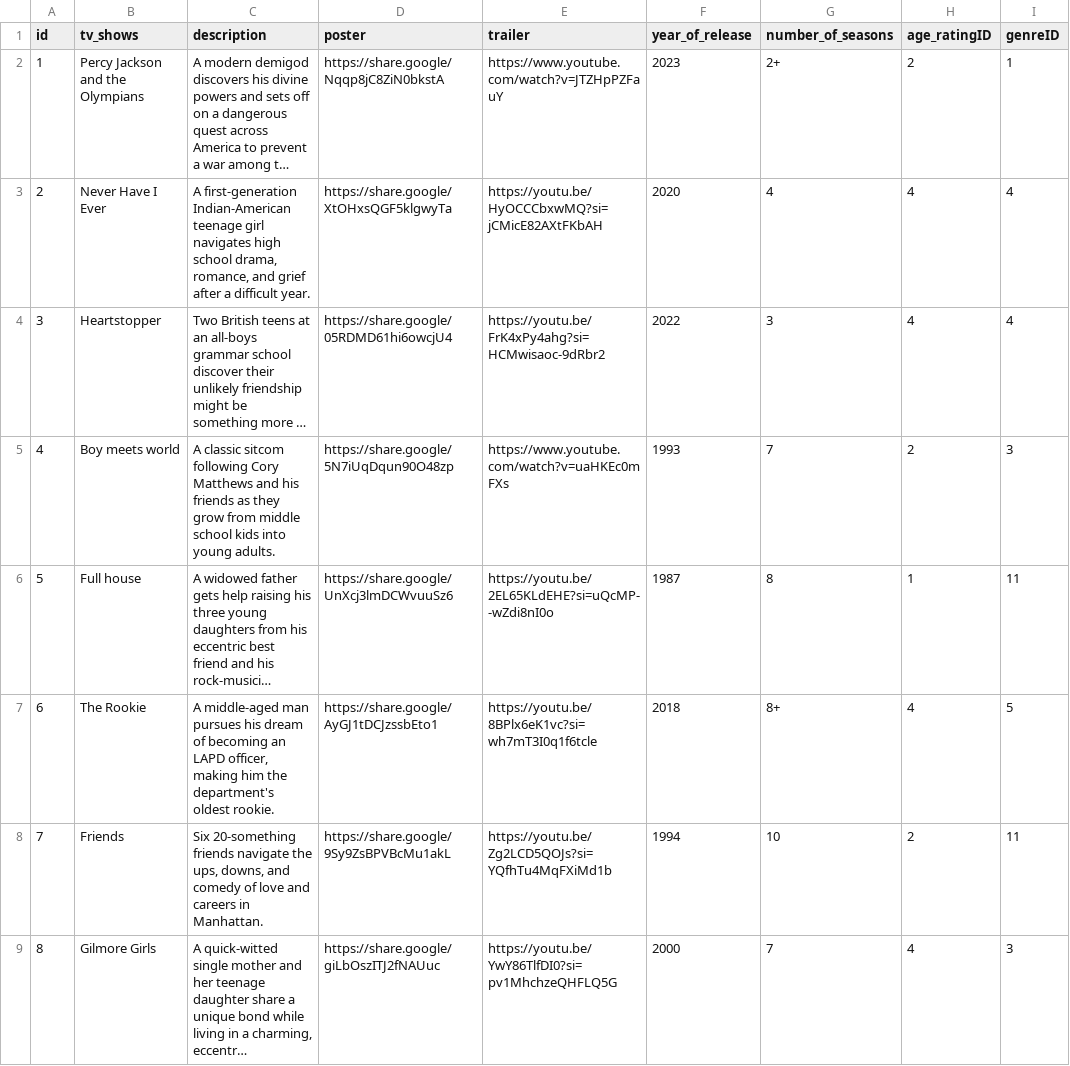
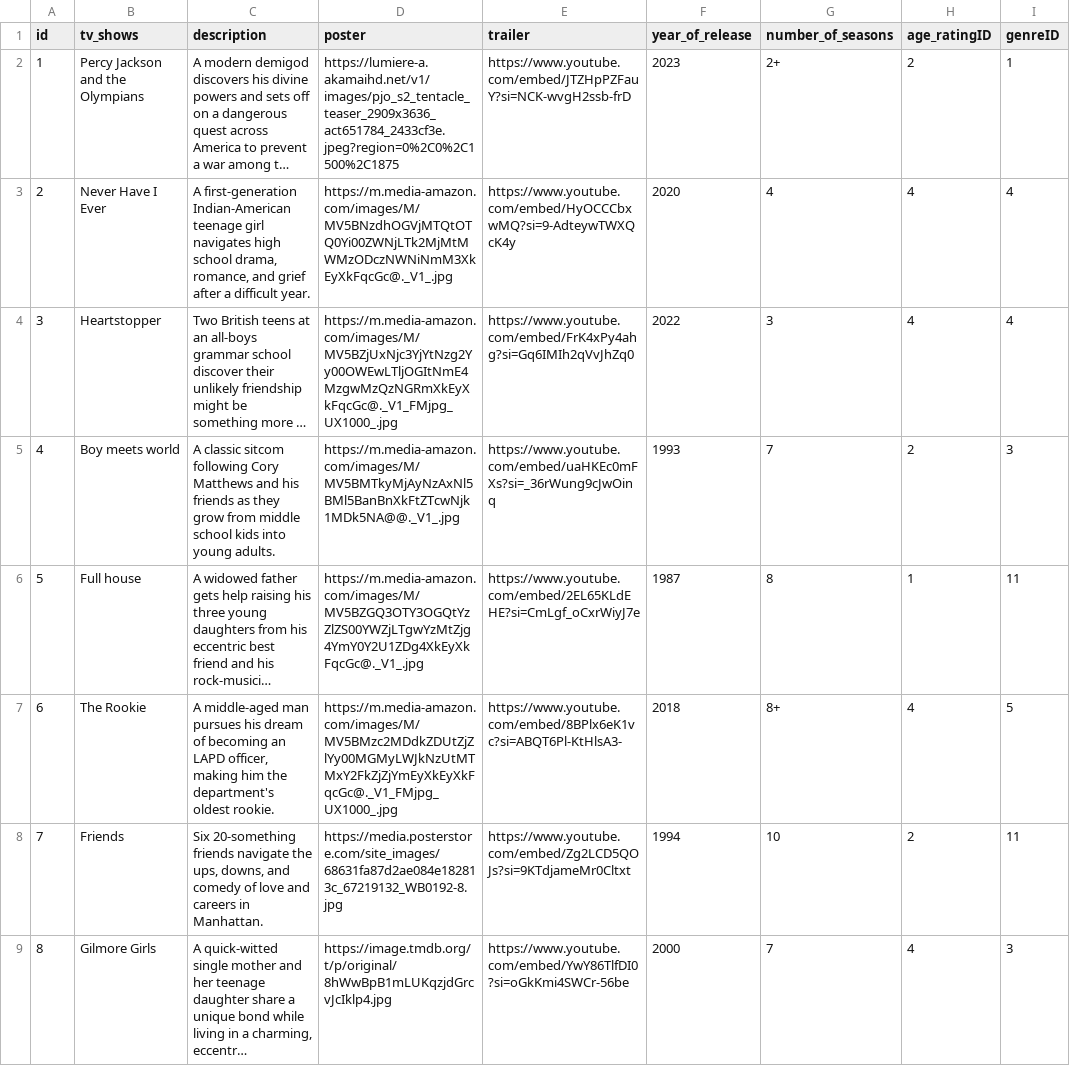
Before and after one commit to 20425JHC/codespaces-blank, a CSV file: goodviews/tv_shows.csv, drawn as a sheet; only a part is shown; long unchanged cells end in …; the diff covers the shown part only; the diff names each change by its address in the sheet, - before the commit and + after, or states it on an @@ line.

Commit message:
modified:   goodviews/db.sqlite3 	modified:   goodviews/films.csv 	modified:   goodviews/goodviews/__pycache__/settings.cpython-312.pyc 	modified:   goodviews/goodviews/settings.py 	modified:   goodviews/import_data.py 	new file:   goodviews/media/static/images/logo.png 	modified:   goodviews/media/static/styles/style.css 	modified:   goodviews/media/templates/base.html 	modified:   goodviews/media/templates/films.html 	modified:   goodviews/media/templates/tv_shows.html 	modified:   goodviews/tv_shows.csv

```diff
--- a/goodviews/tv_shows.csv
+++ b/goodviews/tv_shows.csv
-D2 (poster): https://share.google/Nqqp8jC8ZiN0bkstA
+D2 (poster): https://lumiere-a.akamaihd.net/v1/images/pjo_s2_tentacle_teaser_2909x3636_act651784_2433cf3e.jpeg?region=0%2C0%2C1500%2C1875
-E2 (trailer): https://www.youtube.com/watch?v=JTZHpPZFauY
+E2 (trailer): https://www.youtube.com/embed/JTZHpPZFauY?si=NCK-wvgH2ssb-frD
-D3 (poster): https://share.google/XtOHxsQGF5klgwyTa
+D3 (poster): https://m.media-amazon.com/images/M/MV5BNzdhOGVjMTQtOTQ0Yi00ZWNjLTk2MjMtMWMzODczNWNiNmM3XkEyXkFqcGc@._V1_.jpg
-E3 (trailer): https://youtu.be/HyOCCCbxwMQ?si=jCMicE82AXtFKbAH
+E3 (trailer): https://www.youtube.com/embed/HyOCCCbxwMQ?si=9-AdteywTWXQcK4y
-D4 (poster): https://share.google/05RDMD61hi6owcjU4
+D4 (poster): https://m.media-amazon.com/images/M/MV5BZjUxNjc3YjYtNzg2Yy00OWEwLTljOGItNmE4MzgwMzQzNGRmXkEyXkFqcGc@._V1_FMjpg_UX1000_.jpg
-E4 (trailer): https://youtu.be/FrK4xPy4ahg?si=HCMwisaoc-9dRbr2
+E4 (trailer): https://www.youtube.com/embed/FrK4xPy4ahg?si=Gq6IMIh2qVvJhZq0
-D5 (poster): https://share.google/5N7iUqDqun90O48zp
+D5 (poster): https://m.media-amazon.com/images/M/MV5BMTkyMjAyNzAxNl5BMl5BanBnXkFtZTcwNjk1MDk5NA@@._V1_.jpg
-E5 (trailer): https://www.youtube.com/watch?v=uaHKEc0mFXs
+E5 (trailer): https://www.youtube.com/embed/uaHKEc0mFXs?si=_36rWung9cJwOinq
-D6 (poster): https://share.google/UnXcj3lmDCWvuuSz6
+D6 (poster): https://m.media-amazon.com/images/M/MV5BZGQ3OTY3OGQtYzZlZS00YWZjLTgwYzMtZjg4YmY0Y2U1ZDg4XkEyXkFqcGc@._V1_.jpg
-E6 (trailer): https://youtu.be/2EL65KLdEHE?si=uQcMP--wZdi8nI0o
+E6 (trailer): https://www.youtube.com/embed/2EL65KLdEHE?si=CmLgf_oCxrWiyJ7e
-D7 (poster): https://share.google/AyGJ1tDCJzssbEto1
+D7 (poster): https://m.media-amazon.com/images/M/MV5BMzc2MDdkZDUtZjZlYy00MGMyLWJkNzUtMTMxY2FkZjZjYmEyXkEyXkFqcGc@._V1_FMjpg_UX1000_.jpg
-E7 (trailer): https://youtu.be/8BPlx6eK1vc?si=wh7mT3I0q1f6tcle
+E7 (trailer): https://www.youtube.com/embed/8BPlx6eK1vc?si=ABQT6Pl-KtHlsA3-
-D8 (poster): https://share.google/9Sy9ZsBPVBcMu1akL
+D8 (poster): https://media.posterstore.com/site_images/68631fa87d2ae084e182813c_67219132_WB0192-8.jpg
-E8 (trailer): https://youtu.be/Zg2LCD5QOJs?si=YQfhTu4MqFXiMd1b
+E8 (trailer): https://www.youtube.com/embed/Zg2LCD5QOJs?si=9KTdjameMr0Cltxt
-D9 (poster): https://share.google/giLbOszITJ2fNAUuc
+D9 (poster): https://image.tmdb.org/t/p/original/8hWwBpB1mLUKqzjdGrcvJcIklp4.jpg
-E9 (trailer): https://youtu.be/YwY86TlfDI0?si=pv1MhchzeQHFLQ5G
+E9 (trailer): https://www.youtube.com/embed/YwY86TlfDI0?si=oGkKmi4SWCr-56be
```
Also changed, not shown: 34 edited cells elsewhere in this file, goodviews/films.csv, 8 other files.
